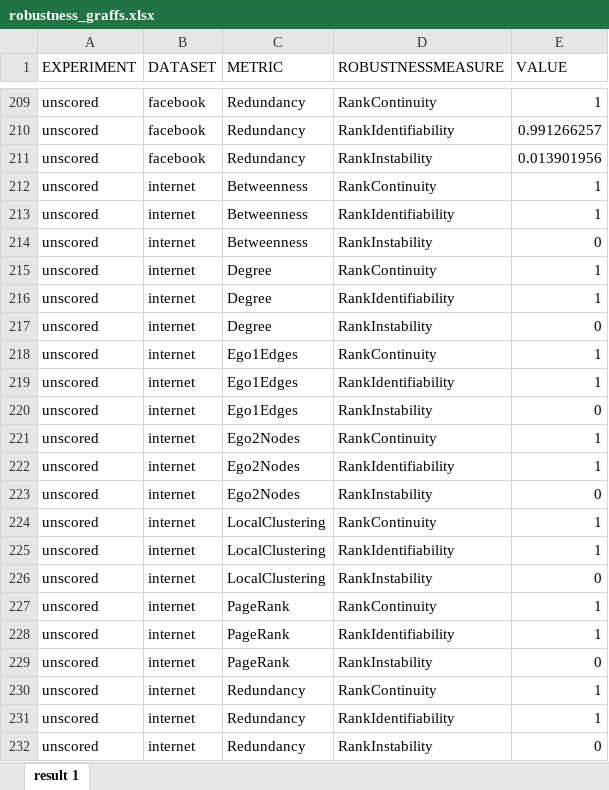
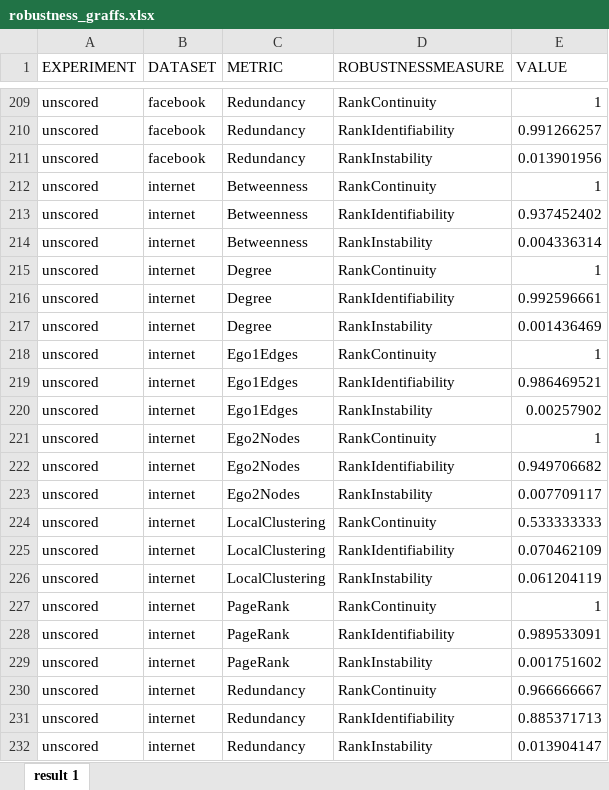
Before and after one commit to jjurm/dissertation, an Excel workbook: figures/robustness_graffs.xlsx, sheet result 1, drawn as a sheet; only a part is shown, gaps mark what is left out; values as stored, in another font and other column widths than the file's, no borders; the diff covers the shown part only; the diff names each change by its address in the sheet, - before the commit and + after, or states it on an @@ line.

```diff
--- a/figures/robustness_graffs.xlsx (sheet result 1)
+++ b/figures/robustness_graffs.xlsx (sheet result 1)
-E213 (VALUE): 1
+E213 (VALUE): 0.937452402
-E214 (VALUE): 0
+E214 (VALUE): 0.004336314
-E216 (VALUE): 1
+E216 (VALUE): 0.992596661
-E217 (VALUE): 0
+E217 (VALUE): 0.001436469
-E219 (VALUE): 1
+E219 (VALUE): 0.986469521
-E220 (VALUE): 0
+E220 (VALUE): 0.00257902
-E222 (VALUE): 1
+E222 (VALUE): 0.949706682
-E223 (VALUE): 0
+E223 (VALUE): 0.007709117
-E224 (VALUE): 1
+E224 (VALUE): 0.533333333
-E225 (VALUE): 1
+E225 (VALUE): 0.070462109
-E226 (VALUE): 0
+E226 (VALUE): 0.061204119
-E228 (VALUE): 1
+E228 (VALUE): 0.989533091
-E229 (VALUE): 0
+E229 (VALUE): 0.001751602
-E230 (VALUE): 1
+E230 (VALUE): 0.966666667
-E231 (VALUE): 1
+E231 (VALUE): 0.885371713
-E232 (VALUE): 0
+E232 (VALUE): 0.013904147
```
Also changed, not shown: 14 edited cells elsewhere in this sheet, figures/perf_timings.xlsx, 10 other files.
